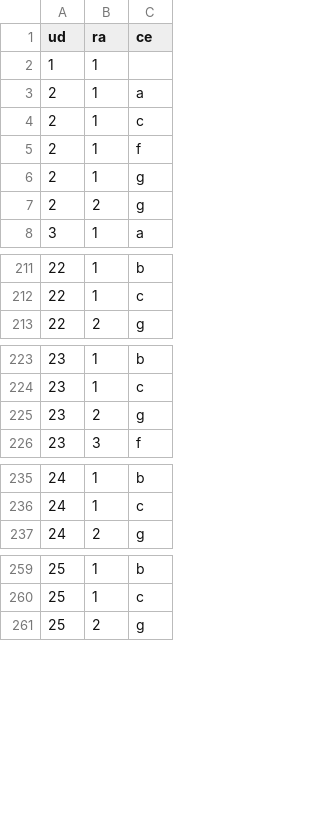
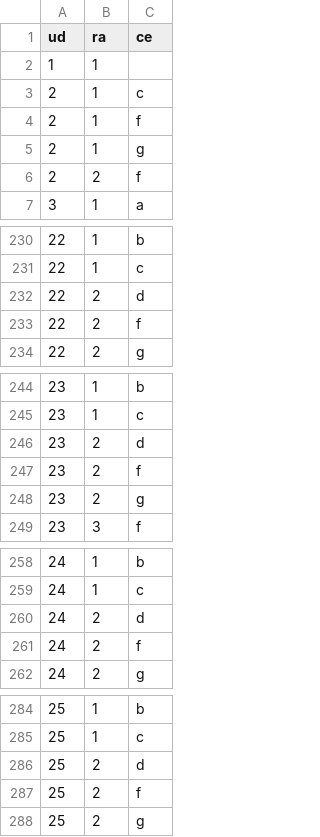
Before and after one commit to ricpelo/pro, a CSV file: programacion/udrace.csv, drawn as a sheet; only a part is shown, gaps mark what is left out; the diff covers the shown part only.

```diff
--- a/programacion/udrace.csv
+++ b/programacion/udrace.csv
@@ -2,3 +2,2 @@ ud,ra,ce
 1,1
-2,1,a
 2,1,c
@@ -6,3 +5,3 @@ ud,ra,ce
 2,1,g
-2,2,g
+2,2,f
 3,1,a
@@ -212,2 +231,4 @@ ud,ra,ce
 22,1,c
+22,2,d
+22,2,f
 22,2,g
@@ -224,2 +245,4 @@ ud,ra,ce
 23,1,c
+23,2,d
+23,2,f
 23,2,g
@@ -236,2 +259,4 @@ ud,ra,ce
 24,1,c
+24,2,d
+24,2,f
 24,2,g
@@ -260,2 +285,4 @@ ud,ra,ce
 25,1,c
+25,2,d
+25,2,f
 25,2,g
```
Also changed, not shown: 23 added rows and 3 removed rows elsewhere in this file, 5 other files.
